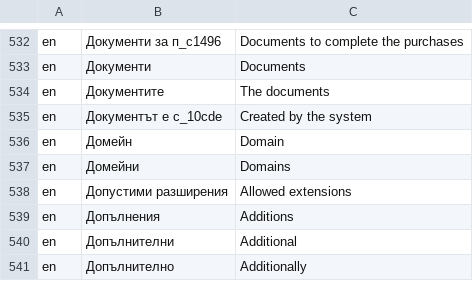
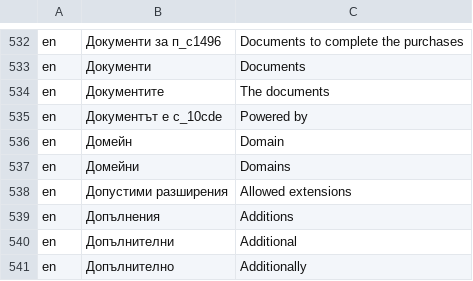
Before and after one commit to bgerp/bgerp, a CSV file: bgerp/data/csv/Translations.csv, drawn as a sheet; only a part is shown, gaps mark what is left out.

```diff
--- a/bgerp/data/csv/Translations.csv
+++ b/bgerp/data/csv/Translations.csv
@@ -534,3 +534,3 @@ en,Документи,Documents
 en,Документите,The documents
-en,Документът е с_10cde,Created by the system
+en,Документът е с_10cde,Powered by
 en,Домейн,Domain
```
Also changed, not shown: 3 other files.
